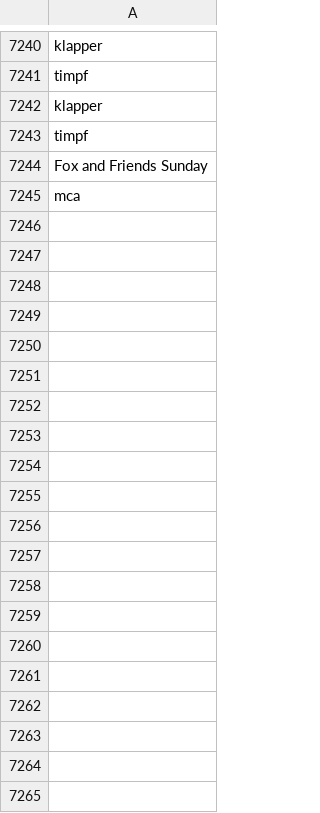
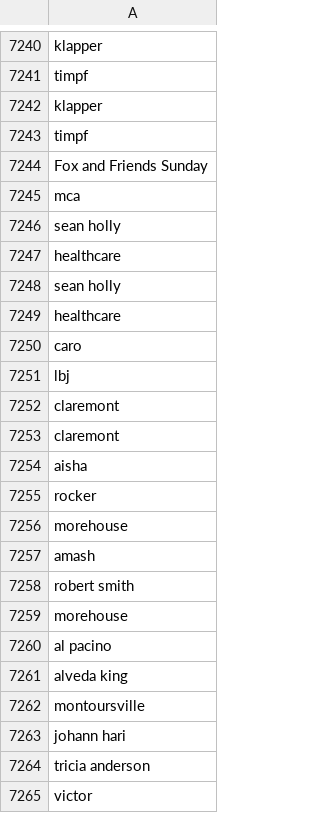
Before and after one commit to responsibleads/responsibleads.github.io, a CSV file: data/exclude.csv, drawn as a sheet; only a part is shown, gaps mark what is left out; the diff covers the shown part only.

Commit message:
Add 5/21/2019 data

```diff
--- a/data/exclude.csv
+++ b/data/exclude.csv
@@ -7245 +7245,21 @@ Fox and Friends Sunday
 mca
+sean holly
+healthcare
+sean holly
+healthcare
+caro
+lbj
+claremont
+claremont
+aisha
+rocker
+morehouse
+amash
+robert smith
+morehouse
+al pacino
+alveda king
+montoursville
+johann hari
+tricia anderson
+victor
```
Also changed, not shown: 10 added rows elsewhere in this file, 3 other files.
